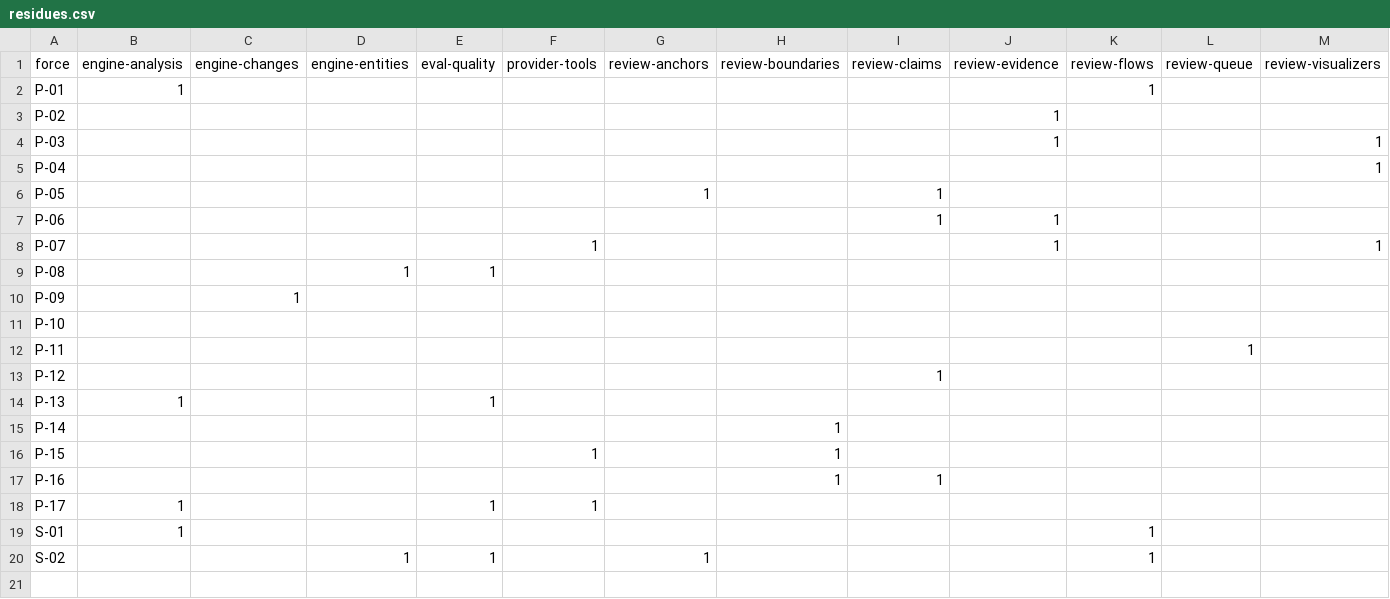
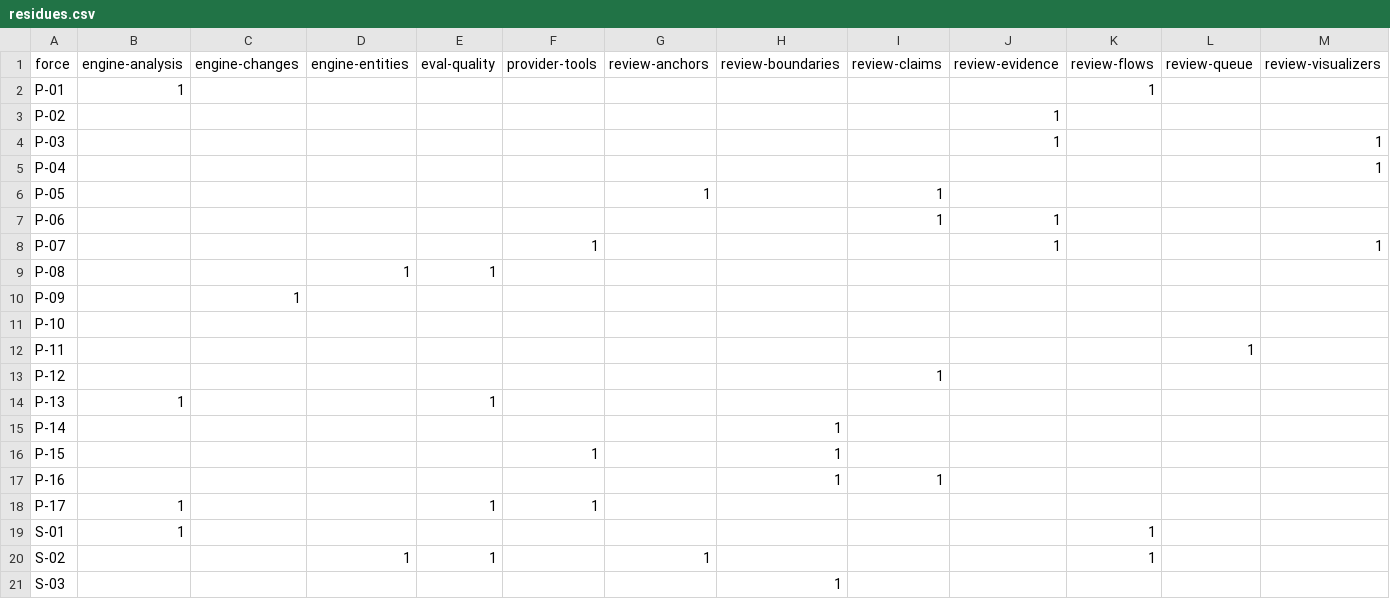
Before and after one commit to mikenrafter/diff-core, a CSV file: residual/residues.csv, drawn as a sheet; only a part is shown; rows hold the shown columns only; the diff names each change by its address in the sheet, - before the commit and + after, or states it on an @@ line.

```diff
--- a/residual/residues.csv
+++ b/residual/residues.csv
+row 21: S-03 |  |  |  |  |  |  | 1
```
Also changed, not shown: 1 other file.
